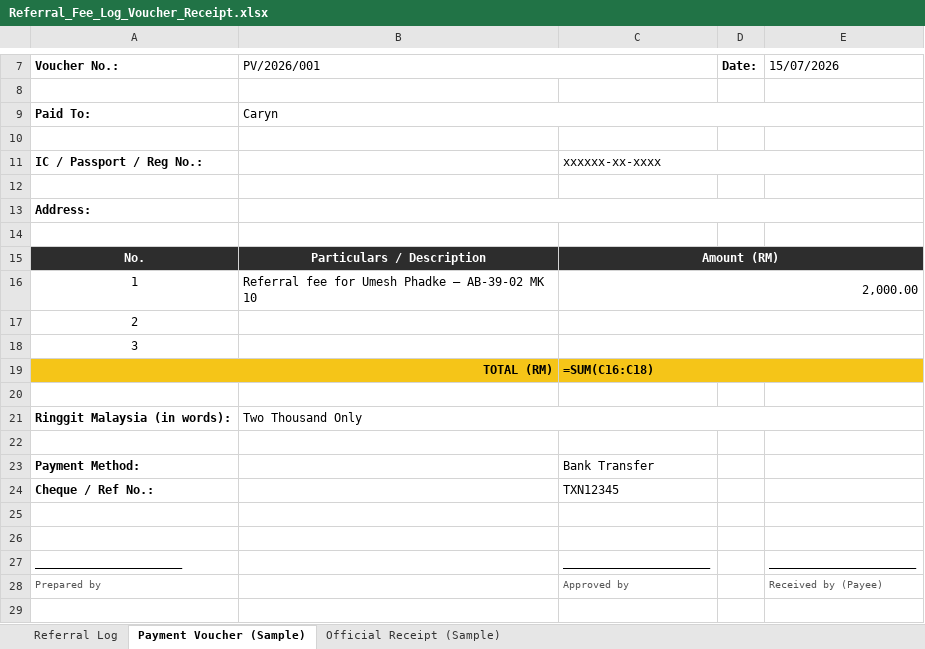
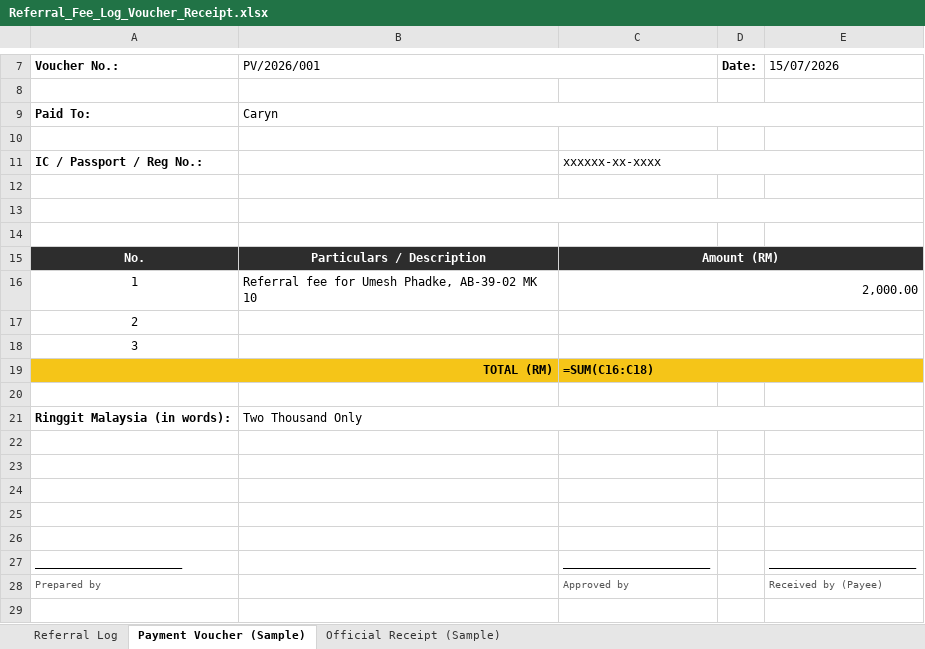
Before and after one commit to Spencerr2626/Spencer, an Excel workbook: Referral_Fee_Log_Voucher_Receipt.xlsx, sheet Payment Voucher (Sample), drawn as a sheet; only a part is shown, gaps mark what is left out; values as stored, in another font and other column widths than the file's, no borders; formulas without a stored value are shown as written; the diff names each change by its address in the sheet, - before the commit and + after, or states it on an @@ line.

```diff
--- a/Referral_Fee_Log_Voucher_Receipt.xlsx (sheet Payment Voucher (Sample))
+++ b/Referral_Fee_Log_Voucher_Receipt.xlsx (sheet Payment Voucher (Sample))
-A13 (Voucher No.:): Address:
+A13 (Voucher No.:): (empty)
-B16 (PV/2026/001): …for Umesh Phadke — AB-39-02 MK…
+B16 (PV/2026/001): …for Umesh Phadke, AB-39-02 MK…
-row 23: Payment Method: |  | Bank Transfer
+row 23: (empty)
-row 24: Cheque / Ref No.: |  | TXN12345
+row 24: (empty)
```
Also changed, not shown: sheet Referral Log, sheet Official Receipt (Sample).
